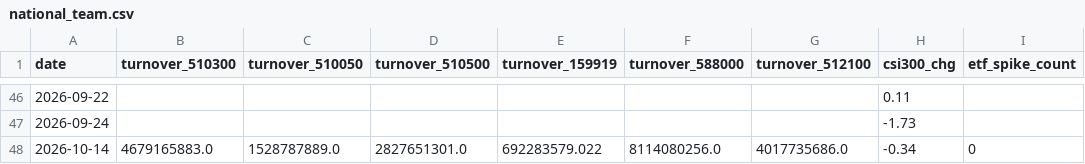
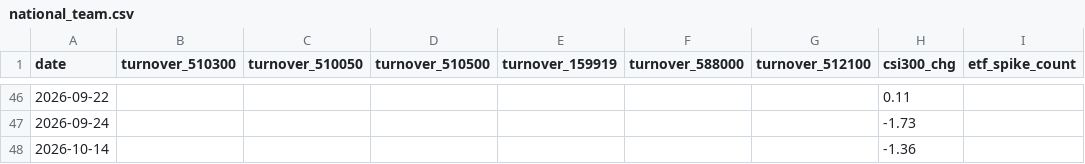
Before and after one commit to zz497676-ai/stock, a CSV file: data/national_team.csv, drawn as a sheet; only a part is shown, gaps mark what is left out.

```diff
--- a/data/national_team.csv
+++ b/data/national_team.csv
@@ -47,2 +47,2 @@ date,turnover_510300,turnover_510050,turnover_510500,turnover_159919,turnover_58
 2026-09-24,,,,,,,-1.73,
-2026-10-14,4679165883.0,1528787889.0,2827651301.0,692283579.022,8114080256.0,4017735686.0,-0.34,0
+2026-10-14,,,,,,,-1.36,
```
Also changed, not shown: data/hot_money.csv, data/leverage_all.csv, 23 other files.
